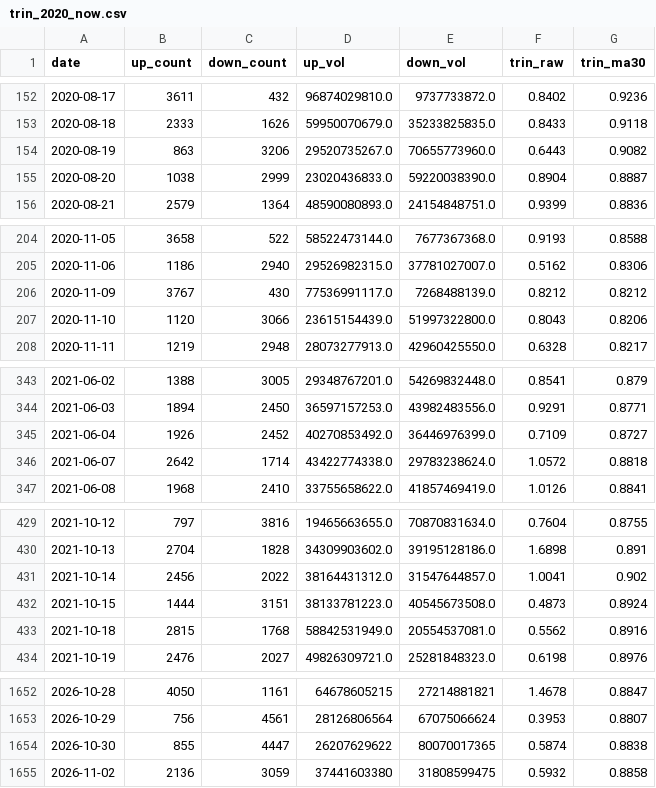
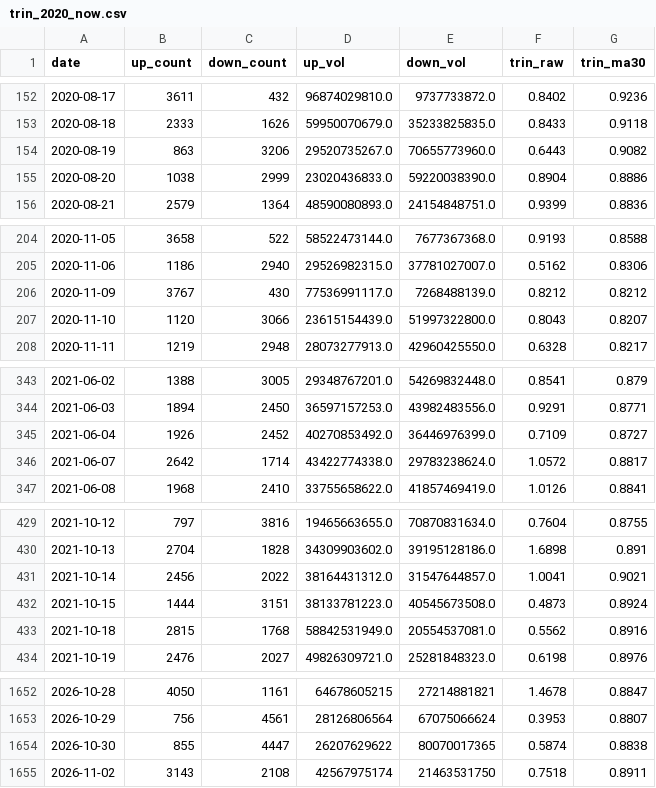
Before and after one commit to 17601732/open-stock-data, a CSV file: trin_2020_now.csv, drawn as a sheet; only a part is shown, gaps mark what is left out; the diff covers the shown part only.

```diff
--- a/trin_2020_now.csv
+++ b/trin_2020_now.csv
@@ -154,3 +154,3 @@ date,up_count,down_count,up_vol,down_vol,trin_raw,trin_ma30
 2020-08-19,863,3206,29520735267.0,70655773960.0,0.6443,0.9082
-2020-08-20,1038,2999,23020436833.0,59220038390.0,0.8904,0.8887
+2020-08-20,1038,2999,23020436833.0,59220038390.0,0.8904,0.8886
 2020-08-21,2579,1364,48590080893.0,24154848751.0,0.9399,0.8836
@@ -206,3 +206,3 @@ date,up_count,down_count,up_vol,down_vol,trin_raw,trin_ma30
 2020-11-09,3767,430,77536991117.0,7268488139.0,0.8212,0.8212
-2020-11-10,1120,3066,23615154439.0,51997322800.0,0.8043,0.8206
+2020-11-10,1120,3066,23615154439.0,51997322800.0,0.8043,0.8207
 2020-11-11,1219,2948,28073277913.0,42960425550.0,0.6328,0.8217
@@ -345,3 +345,3 @@ date,up_count,down_count,up_vol,down_vol,trin_raw,trin_ma30
 2021-06-04,1926,2452,40270853492.0,36446976399.0,0.7109,0.8727
-2021-06-07,2642,1714,43422774338.0,29783238624.0,1.0572,0.8818
+2021-06-07,2642,1714,43422774338.0,29783238624.0,1.0572,0.8817
 2021-06-08,1968,2410,33755658622.0,41857469419.0,1.0126,0.8841
@@ -430,3 +430,3 @@ date,up_count,down_count,up_vol,down_vol,trin_raw,trin_ma30
 2021-10-13,2704,1828,34309903602.0,39195128186.0,1.6898,0.891
-2021-10-14,2456,2022,38164431312.0,31547644857.0,1.0041,0.902
+2021-10-14,2456,2022,38164431312.0,31547644857.0,1.0041,0.9021
 2021-10-15,1444,3151,38133781223.0,40545673508.0,0.4873,0.8924
@@ -1654,2 +1654,2 @@ date,up_count,down_count,up_vol,down_vol,trin_raw,trin_ma30
 2026-10-30,855,4447,26207629622,80070017365,0.5874,0.8838
-2026-11-02,2136,3059,37441603380,31808599475,0.5932,0.8858
+2026-11-02,3143,2108,42567975174,21463531750,0.7518,0.8911
```
Also changed, not shown: 11 edited cells elsewhere in this file, 4 other files.
